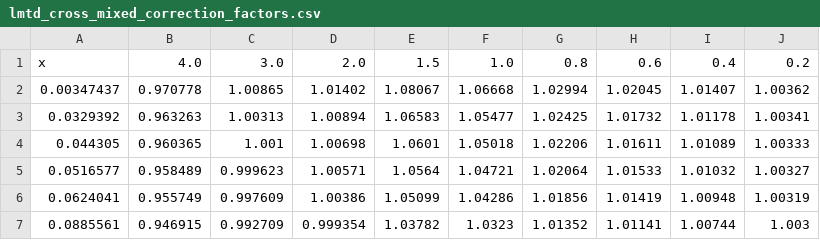
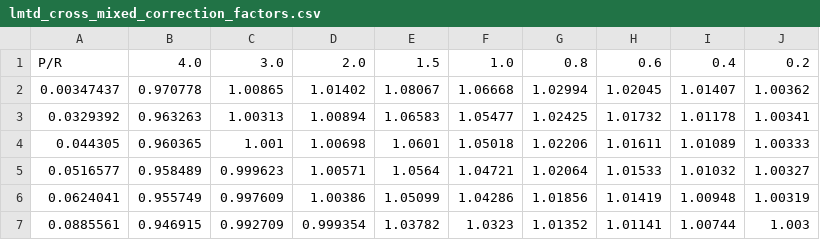
Before and after one commit to jfhbrook/public, a CSV file: data/lmtd_cross_mixed_correction_factors.csv, drawn as a sheet; only a part is shown.

```diff
--- a/data/lmtd_cross_mixed_correction_factors.csv
+++ b/data/lmtd_cross_mixed_correction_factors.csv
@@ -1,2 +1,2 @@
-x,4.0,3.0,2.0,1.5,1.0,0.8,0.6,0.4,0.2
+P/R,4.0,3.0,2.0,1.5,1.0,0.8,0.6,0.4,0.2
 0.00347437,0.970778,1.00865,1.01402,1.08067,1.06668,1.02994,1.02045,1.01407,1.00362
```
Also changed, not shown: data/lmtd_cross_unmixed_correction_factors.csv, 3 other files.
